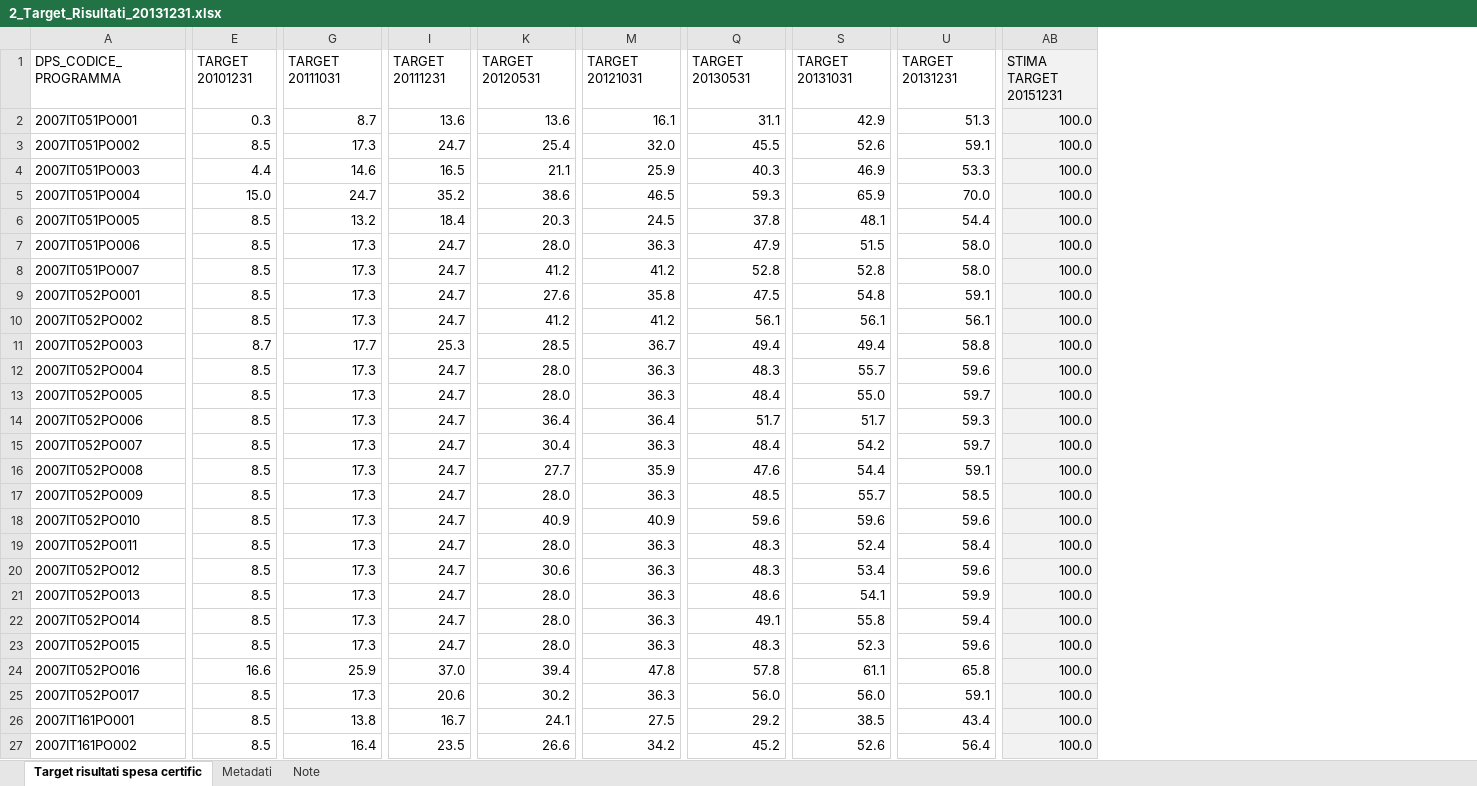
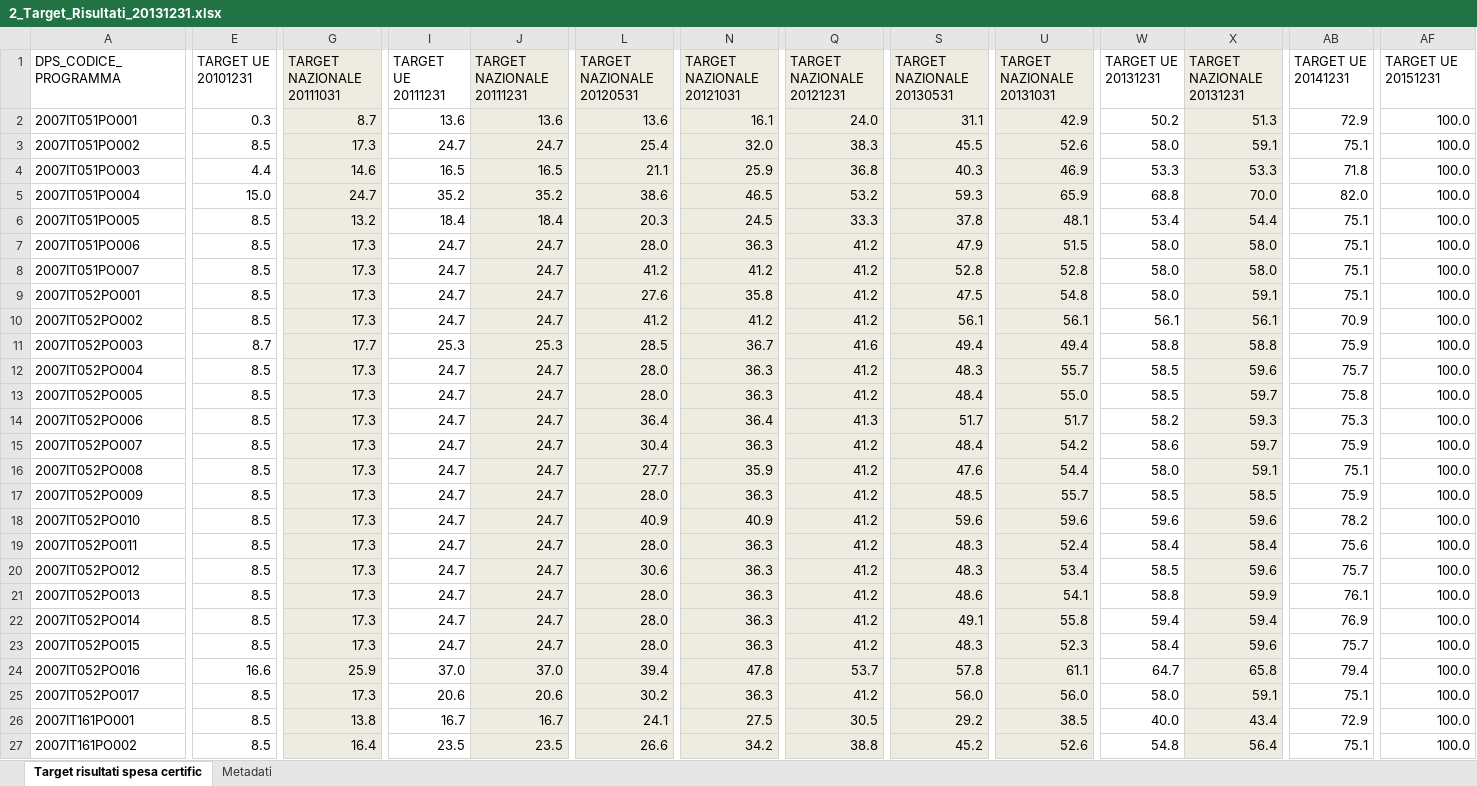
Before and after one commit to DeppSRL/open_coesione, an Excel workbook: open_coesione/static/xls/2_Target_Risultati_20131231.xlsx, sheet Target risultati spesa certific, drawn as a sheet; only a part is shown, gaps mark what is left out; values as stored, in another font and other column widths than the file's, no borders; addresses are those after the commit; the diff covers the shown part only; the diff names each change by its address in the sheet, - before the commit and + after, or states it on an @@ line.

Commit message:
spesa_certificata texts and documents updated

```diff
--- a/open_coesione/static/xls/2_Target_Risultati_20131231.xlsx (sheet Target risultati spesa certific)
+++ b/open_coesione/static/xls/2_Target_Risultati_20131231.xlsx (sheet Target risultati spesa certific)
-sheet tab: Note
+column J (TARGET NAZIONALE 20111231), rows 2-27: 13.6 | 24.7 | 16.5 | 35.2 | 18.4 | 24.7 | 24.7 | 24.7 | 24.7 | 25.3 | 24.7 | 24.7 | 24.7 | 24.7 | 24.7 | 24.7 | 24.7 | 24.7 | 24.7 | 24.7 | 24.7 | 24.7 | 37.0 | 20.6 | 16.7 | 23.5
+column Q (TARGET NAZIONALE 20121231), rows 2-27: 24.0 | 38.3 | 36.8 | 53.2 | 33.3 | 41.2 | 41.2 | 41.2 | 41.2 | 41.6 | 41.2 | 41.2 | 41.3 | 41.2 | 41.2 | 41.2 | 41.2 | 41.2 | 41.2 | 41.2 | 41.2 | 41.2 | 53.7 | 41.2 | 30.5 | 38.8
+column W (TARGET UE 20131231), rows 2-27: 50.2 | 58.0 | 53.3 | 68.8 | 53.4 | 58.0 | 58.0 | 58.0 | 56.1 | 58.8 | 58.5 | 58.5 | 58.2 | 58.6 | 58.0 | 58.5 | 59.6 | 58.4 | 58.5 | 58.8 | 59.4 | 58.4 | 64.7 | 58.0 | 40.0 | 54.8
+column AB (TARGET UE 20141231), rows 2-27: 72.9 | 75.1 | 71.8 | 82.0 | 75.1 | 75.1 | 75.1 | 75.1 | 70.9 | 75.9 | 75.7 | 75.8 | 75.3 | 75.9 | 75.1 | 75.9 | 78.2 | 75.6 | 75.7 | 76.1 | 76.9 | 75.7 | 79.4 | 75.1 | 72.9 | 75.1
-E1: TARGET 20101231
+E1: TARGET UE 20101231
-G1: TARGET 20111031
+G1: TARGET NAZIONALE 20111031
-G1:G27 fill: none
+G1:G27 fill: #EEECE1
-I1: TARGET 20111231
+I1: TARGET UE 20111231
-L1: TARGET 20120531
+L1: TARGET NAZIONALE 20120531
-L1:L27 fill: none
+L1:L27 fill: #EEECE1
-N1: TARGET 20121031
+N1: TARGET NAZIONALE 20121031
-N1:N27 fill: none
+N1:N27 fill: #EEECE1
-S1: TARGET 20130531
+S1: TARGET NAZIONALE 20130531
-S1:S27 fill: none
+S1:S27 fill: #EEECE1
-U1: TARGET 20131031
+U1: TARGET NAZIONALE 20131031
-U1:U27 fill: none
+U1:U27 fill: #EEECE1
-X1: TARGET 20131231
+X1: TARGET NAZIONALE 20131231
-X1:X27 fill: none
+X1:X27 fill: #EEECE1
-AF1: STIMA TARGET 20151231
+AF1: TARGET UE 20151231
-AF1:AF27 fill: #F2F2F2
+AF1:AF27 fill: none
```
Also changed, not shown: 6 edited cells and cell formats elsewhere in this sheet, sheet Metadati, charts or pictures, 5 other files.
